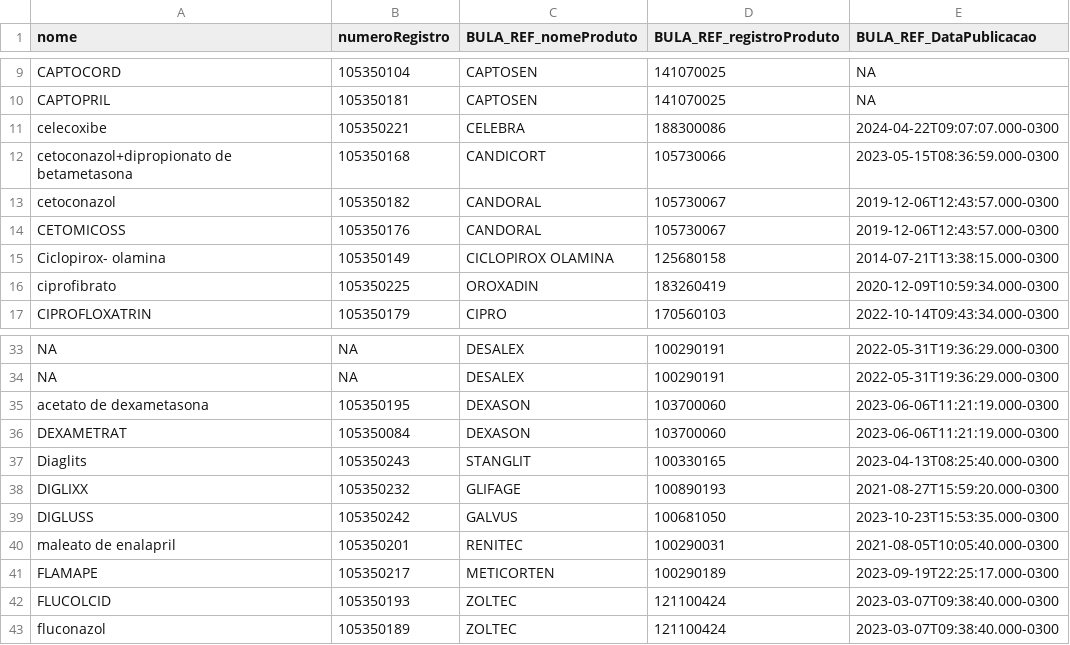
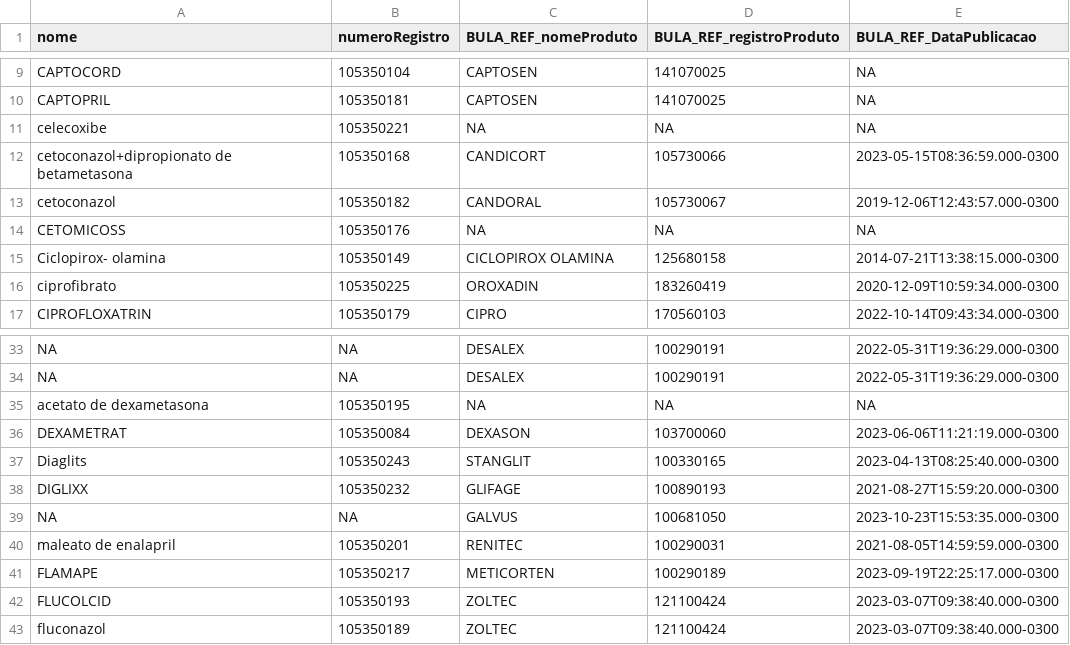
Before and after one commit to Diorgerb/DADOSreg, a CSV file: StatusBulasReferencia.csv, drawn as a sheet; only a part is shown, gaps mark what is left out.

Commit message:
Atualizando arquivo CSV com informações extraídas

```diff
--- a/StatusBulasReferencia.csv
+++ b/StatusBulasReferencia.csv
@@ -10,6 +10,6 @@ CAPTOCORD,105350104,CAPTOSEN,141070025,NA
 CAPTOPRIL,105350181,CAPTOSEN,141070025,NA
-celecoxibe,105350221,CELEBRA,188300086,2024-04-22T09:07:07.000-0300
+celecoxibe,105350221,NA,NA,NA
 cetoconazol+dipropionato de betametasona,105350168,CANDICORT,105730066,2023-05-15T08:36:59.000-0300
 cetoconazol,105350182,CANDORAL,105730067,2019-12-06T12:43:57.000-0300
-CETOMICOSS,105350176,CANDORAL,105730067,2019-12-06T12:43:57.000-0300
+CETOMICOSS,105350176,NA,NA,NA
 Ciclopirox- olamina,105350149,CICLOPIROX OLAMINA,125680158,2014-07-21T13:38:15.000-0300
@@ -34,3 +34,3 @@ NA,NA,DESALEX,100290191,2022-05-31T19:36:29.000-0300
 NA,NA,DESALEX,100290191,2022-05-31T19:36:29.000-0300
-acetato de dexametasona,105350195,DEXASON,103700060,2023-06-06T11:21:19.000-0300
+acetato de dexametasona,105350195,NA,NA,NA
 DEXAMETRAT,105350084,DEXASON,103700060,2023-06-06T11:21:19.000-0300
@@ -38,4 +38,4 @@ Diaglits,105350243,STANGLIT,100330165,2023-04-13T08:25:40.000-0300
 DIGLIXX,105350232,GLIFAGE,100890193,2021-08-27T15:59:20.000-0300
-DIGLUSS,105350242,GALVUS,100681050,2023-10-23T15:53:35.000-0300
-maleato de enalapril,105350201,RENITEC,100290031,2021-08-05T10:05:40.000-0300
+NA,NA,GALVUS,100681050,2023-10-23T15:53:35.000-0300
+maleato de enalapril,105350201,RENITEC,100290031,2021-08-05T14:59:59.000-0300
 FLAMAPE,105350217,METICORTEN,100290189,2023-09-19T22:25:17.000-0300
```
